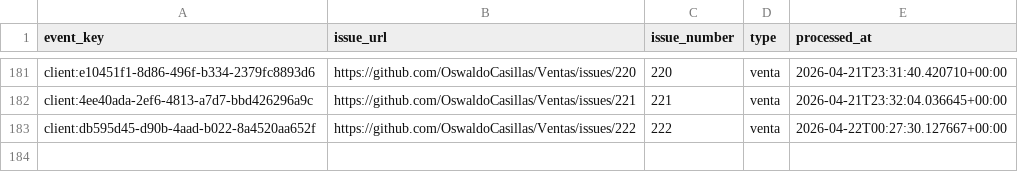
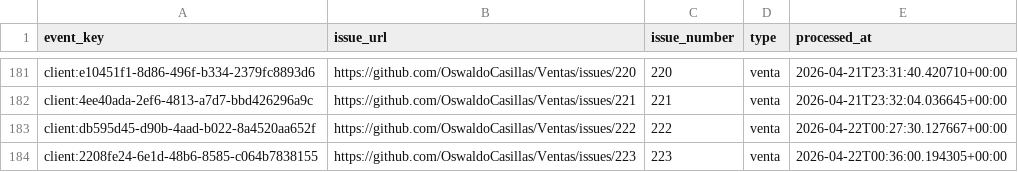
Before and after one commit to OswaldoCasillas/Ventas, a CSV file: data/processed_events.csv, drawn as a sheet; only a part is shown, gaps mark what is left out; the diff names each change by its address in the sheet, - before the commit and + after, or states it on an @@ line.

```diff
--- a/data/processed_events.csv
+++ b/data/processed_events.csv
+row 184: client:2208fe24-6e1d-48b6-8585-c064b7838155 | https://github.com/OswaldoCasillas/Ventas/issues/223 | 223 | venta | 2026-04-22T00:36:00.194305+00:00
```
Also changed, not shown: data/inventory.csv, data/sales.csv, 7 other files.
